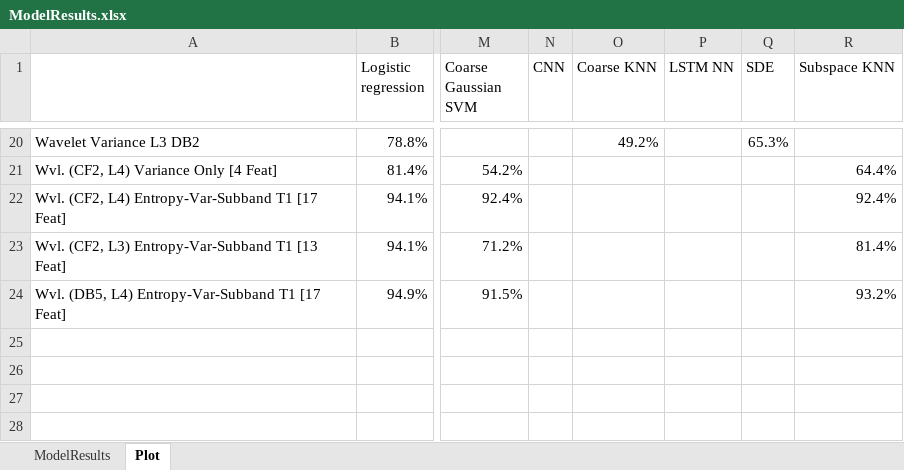
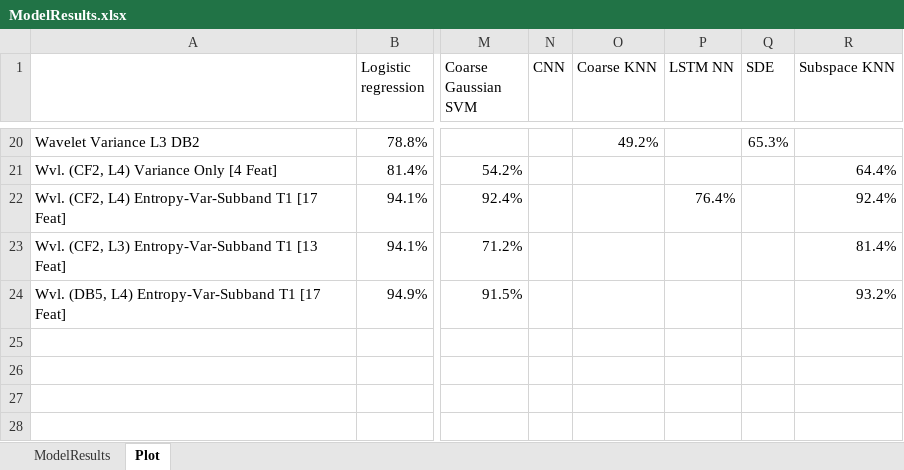
Before and after one commit to toddschultz/EnvNoiseDetector, an Excel workbook: data/Models/ModelResults.xlsx, sheet Plot, drawn as a sheet; only a part is shown, gaps mark what is left out; values as stored, in another font and other column widths than the file's, no borders; conditional formats not drawn; the diff names each change by its address in the sheet, - before the commit and + after, or states it on an @@ line.

```diff
--- a/data/Models/ModelResults.xlsx (sheet Plot)
+++ b/data/Models/ModelResults.xlsx (sheet Plot)
-P22 (LSTM NN): (empty)
+P22 (LSTM NN): 76.4%
```
Also changed, not shown: sheet ModelResults.
